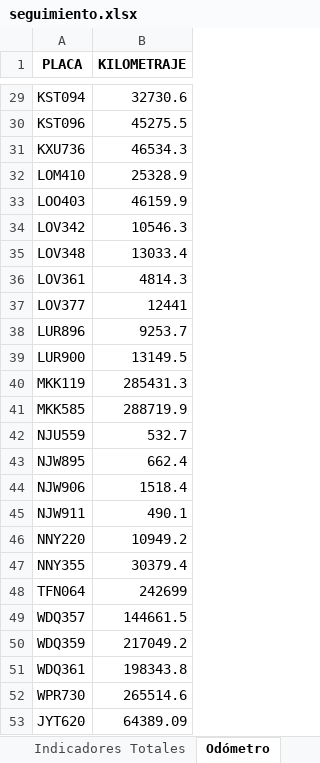
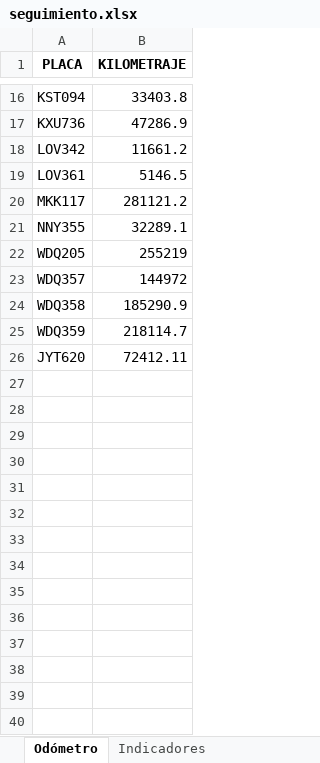
Before and after one commit to SGI-ManuelPico/informesVehiculares, an Excel workbook: seguimiento.xlsx, sheet Odómetro, drawn as a sheet; only a part is shown, gaps mark what is left out; values as stored, in another font and other column widths than the file's, no borders; removed rows and columns are numbered as before the commit, all else as after; the diff covers the shown part only; the diff names each change by its address in the sheet, - before the commit and + after, or states it on an @@ line.

```diff
--- a/seguimiento.xlsx (sheet Odómetro)
+++ b/seguimiento.xlsx (sheet Odómetro)
-B16 (KILOMETRAJE): 32730.6
+B16 (KILOMETRAJE): 33403.8
-row 30: KST096 | 45275.5
-B17 (KILOMETRAJE): 46534.3
+B17 (KILOMETRAJE): 47286.9
-row 32: LOM410 | 25328.9
-row 33: LOO403 | 46159.9
-B18 (KILOMETRAJE): 10546.3
+B18 (KILOMETRAJE): 11661.2
-row 35: LOV348 | 13033.4
-B19 (KILOMETRAJE): 4814.3
+B19 (KILOMETRAJE): 5146.5
-row 37: LOV377 | 12441
-row 38: LUR896 | 9253.7
-row 39: LUR900 | 13149.5
-row 40: MKK119 | 285431.3
-row 41: MKK585 | 288719.9
-row 42: NJU559 | 532.7
-row 43: NJW895 | 662.4
-row 44: NJW906 | 1518.4
-row 45: NJW911 | 490.1
-row 46: NNY220 | 10949.2
+row 20: MKK117 | 281121.2
-B21 (KILOMETRAJE): 30379.4
+B21 (KILOMETRAJE): 32289.1
-row 48: TFN064 | 242699
+row 22: WDQ205 | 255219
-B23 (KILOMETRAJE): 144661.5
+B23 (KILOMETRAJE): 144972
+row 24: WDQ358 | 185290.9
-B25 (KILOMETRAJE): 217049.2
+B25 (KILOMETRAJE): 218114.7
-row 51: WDQ361 | 198343.8
-row 52: WPR730 | 265514.6
-B26 (KILOMETRAJE): 64389.09
+B26 (KILOMETRAJE): 72412.11
```
Also changed, not shown: 4 added rows, 17 removed rows and 10 edited cells elsewhere in this sheet, sheet Infractores, sheet Seguimiento, sheet Indicadores Totales, sheet Indicadores, other sheet tabs.
